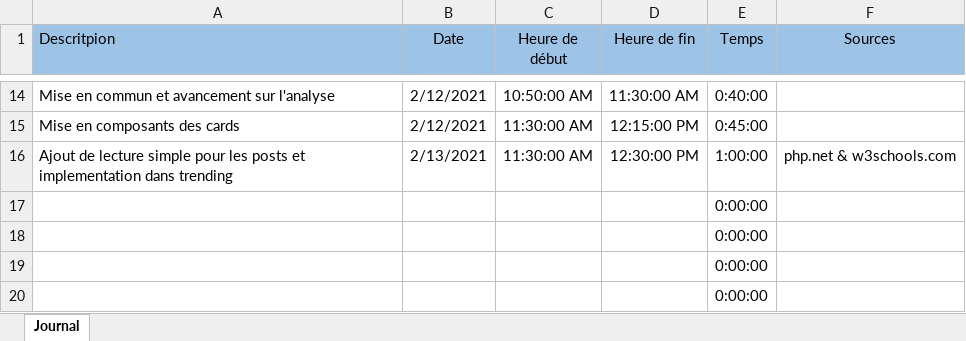
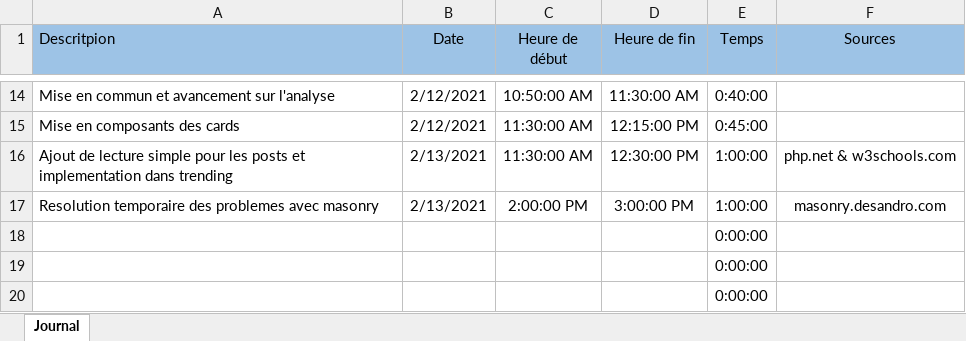
Before and after one commit to Mondotosz/Web-Observation, an Excel workbook: doc/logBook/logBookKAR.xlsx, sheet Journal, drawn as a sheet; only a part is shown, gaps mark what is left out; values as stored, in another font and other column widths than the file's, no borders; table styles not drawn; removed rows and columns are numbered as before the commit, all else as after; the diff names each change by its address in the sheet, - before the commit and + after, or states it on an @@ line.

Commit message:
updated logbook

```diff
--- a/doc/logBook/logBookKAR.xlsx (sheet Journal)
+++ b/doc/logBook/logBookKAR.xlsx (sheet Journal)
-row 17:  |  |  |  | 0:00:00
+row 17: Resolution temporaire des problemes avec masonry | 2/13/2021 | 2:00:00 PM | 3:00:00 PM | 1:00:00 | masonry.desandro.com
```
